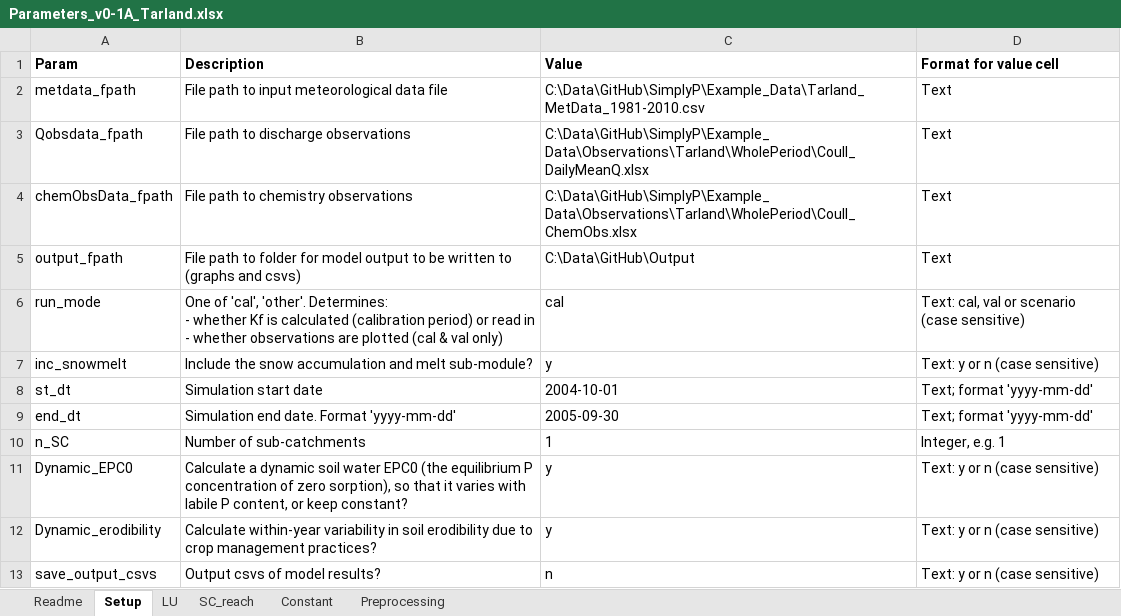
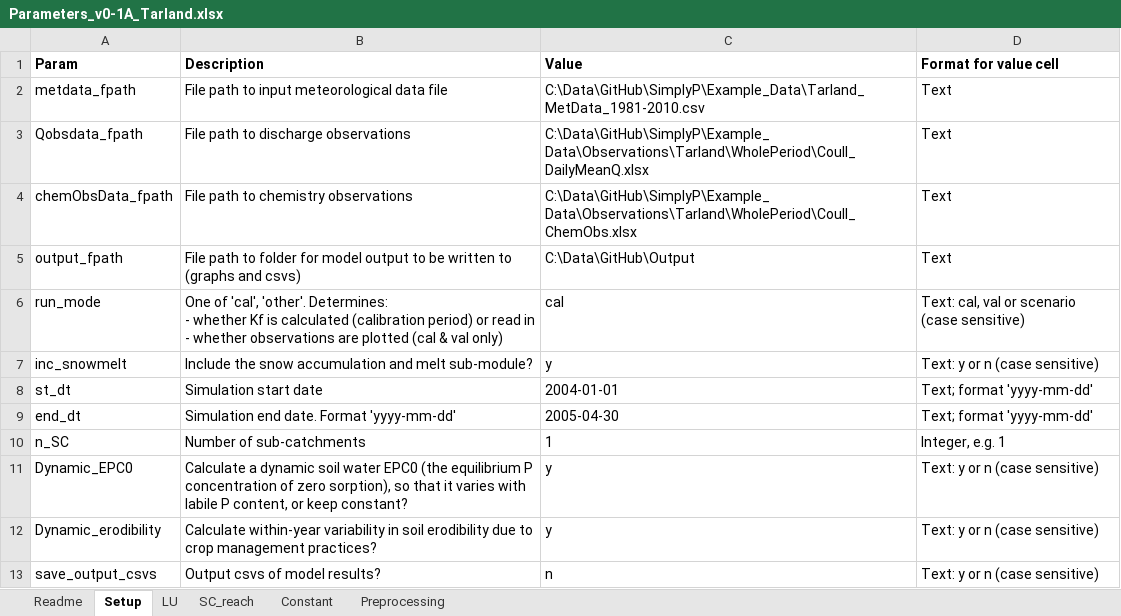
Before and after one commit to JoeyYHT/SimplyP, an Excel workbook: Example_Data/Parameters_v0-1A_Tarland.xlsx, sheet Setup, drawn as a sheet; only a part is shown; values as stored, in another font and other column widths than the file's, no borders; the diff names each change by its address in the sheet, - before the commit and + after, or states it on an @@ line.

```diff
--- a/Example_Data/Parameters_v0-1A_Tarland.xlsx (sheet Setup)
+++ b/Example_Data/Parameters_v0-1A_Tarland.xlsx (sheet Setup)
-C8 (Value): 2004-10-01
+C8 (Value): 2004-01-01
-C9 (Value): 2005-09-30
+C9 (Value): 2005-04-30
```
Also changed, not shown: sheet Preprocessing, 20 other files.
